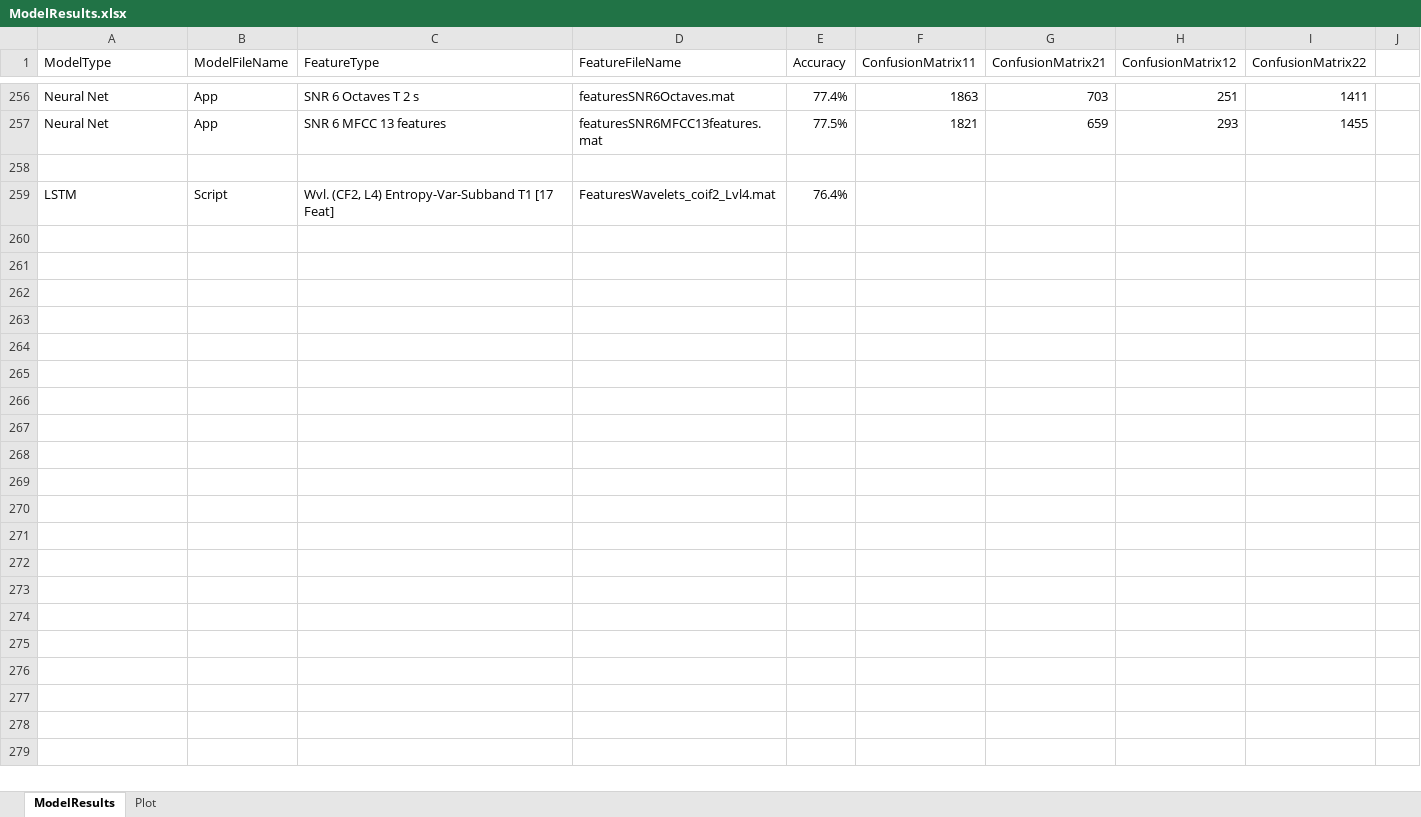
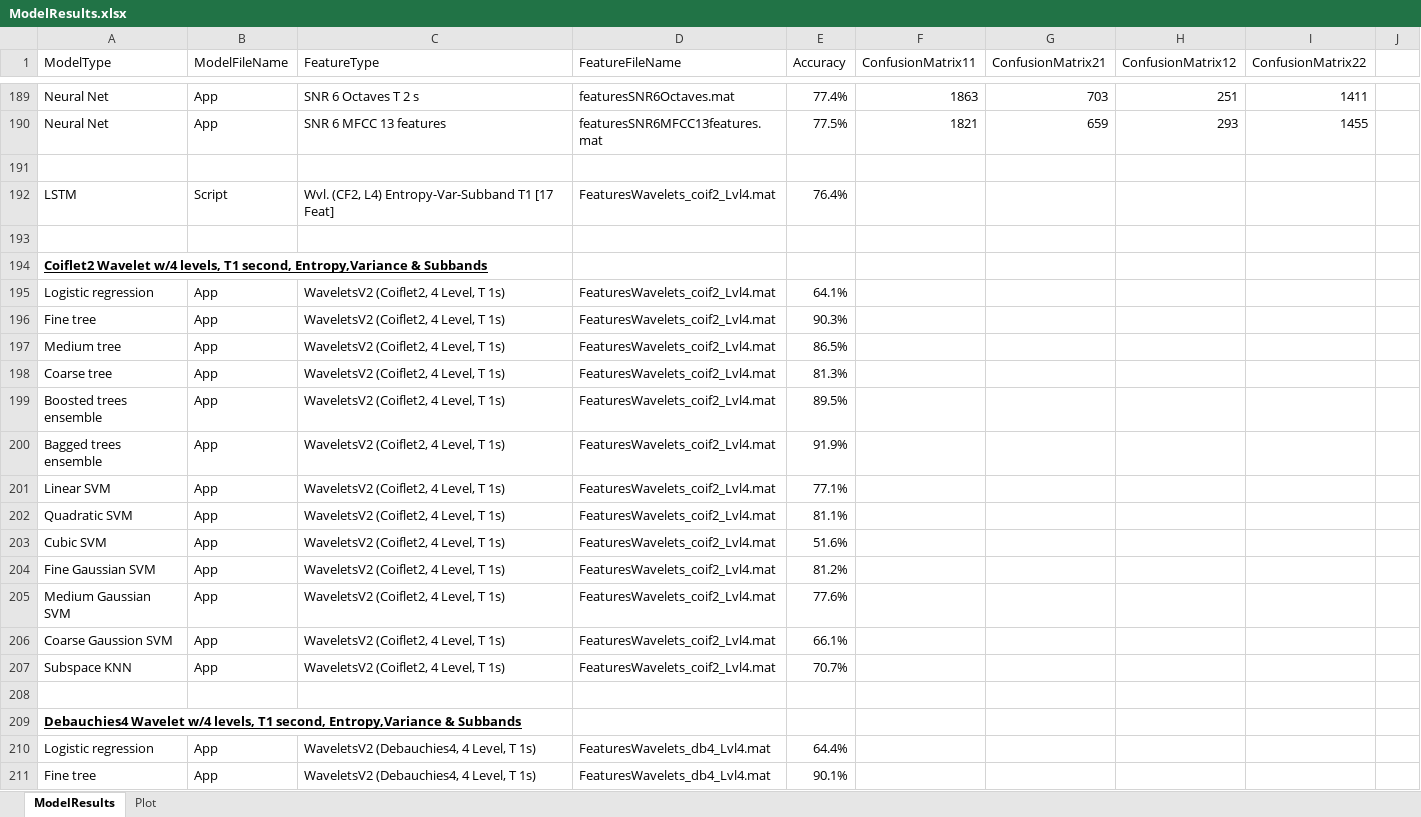
Before and after one commit to toddschultz/EnvNoiseDetector, an Excel workbook: data/Models/ModelResults.xlsx, sheet ModelResults, drawn as a sheet; only a part is shown, gaps mark what is left out; values as stored, in another font and other column widths than the file's, no borders; the diff covers the shown part only; the diff names each change by its address in the sheet, - before the commit and + after, or states it on an @@ line.

Commit message:
update ModelResults.xlsx with Rahul's redo work

```diff
--- a/data/Models/ModelResults.xlsx (sheet ModelResults)
+++ b/data/Models/ModelResults.xlsx (sheet ModelResults)
+row 193: (empty)
+row 194: Coiflet2 Wavelet w/4 levels, T1 second, Entropy,Variance & Subbands
+row 195: Logistic regression | App | WaveletsV2 (Coiflet2, 4 Level, T 1s) | FeaturesWavelets_coif2_Lvl4.mat | 64.1%
+row 196: Fine tree | App | WaveletsV2 (Coiflet2, 4 Level, T 1s) | FeaturesWavelets_coif2_Lvl4.mat | 90.3%
+row 197: Medium tree | App | WaveletsV2 (Coiflet2, 4 Level, T 1s) | FeaturesWavelets_coif2_Lvl4.mat | 86.5%
+row 198: Coarse tree | App | WaveletsV2 (Coiflet2, 4 Level, T 1s) | FeaturesWavelets_coif2_Lvl4.mat | 81.3%
+row 199: Boosted trees ensemble | App | WaveletsV2 (Coiflet2, 4 Level, T 1s) | FeaturesWavelets_coif2_Lvl4.mat | 89.5%
+row 200: Bagged trees ensemble | App | WaveletsV2 (Coiflet2, 4 Level, T 1s) | FeaturesWavelets_coif2_Lvl4.mat | 91.9%
+row 201: Linear SVM | App | WaveletsV2 (Coiflet2, 4 Level, T 1s) | FeaturesWavelets_coif2_Lvl4.mat | 77.1%
+row 202: Quadratic SVM | App | WaveletsV2 (Coiflet2, 4 Level, T 1s) | FeaturesWavelets_coif2_Lvl4.mat | 81.1%
+row 203: Cubic SVM | App | WaveletsV2 (Coiflet2, 4 Level, T 1s) | FeaturesWavelets_coif2_Lvl4.mat | 51.6%
+row 204: Fine Gaussian SVM | App | WaveletsV2 (Coiflet2, 4 Level, T 1s) | FeaturesWavelets_coif2_Lvl4.mat | 81.2%
+row 205: Medium Gaussian SVM | App | WaveletsV2 (Coiflet2, 4 Level, T 1s) | FeaturesWavelets_coif2_Lvl4.mat | 77.6%
+row 206: Coarse Gaussion SVM | App | WaveletsV2 (Coiflet2, 4 Level, T 1s) | FeaturesWavelets_coif2_Lvl4.mat | 66.1%
+row 207: Subspace KNN | App | WaveletsV2 (Coiflet2, 4 Level, T 1s) | FeaturesWavelets_coif2_Lvl4.mat | 70.7%
+row 208: (empty)
+row 209: Debauchies4 Wavelet w/4 levels, T1 second, Entropy,Variance & Subbands
+row 210: Logistic regression | App | WaveletsV2 (Debauchies4, 4 Level, T 1s) | FeaturesWavelets_db4_Lvl4.mat | 64.4%
+row 211: Fine tree | App | WaveletsV2 (Debauchies4, 4 Level, T 1s) | FeaturesWavelets_db4_Lvl4.mat | 90.1%
```
Also changed, not shown: 31 added rows, 69 removed rows and 78 edited cells elsewhere in this sheet, sheet Plot.
